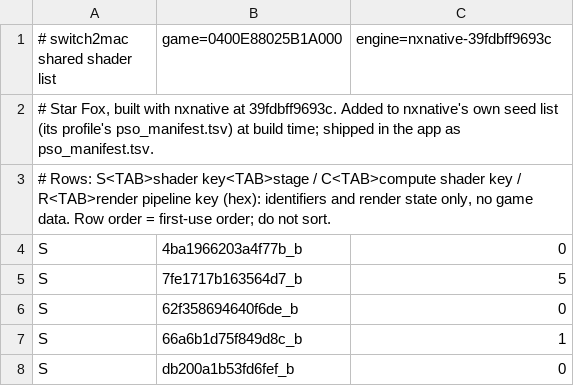
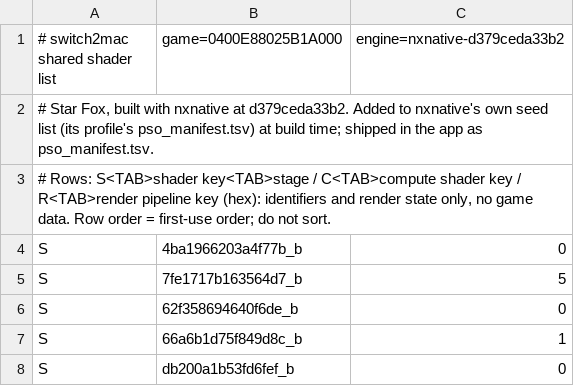
Before and after one commit to azmasm/hermit, a TSV file: games/star-fox/shader_list.tsv, drawn as a sheet; only a part is shown.

```diff
--- a/games/star-fox/shader_list.tsv
+++ b/games/star-fox/shader_list.tsv
@@ -1,3 +1,3 @@
-# switch2mac shared shader list	game=0400E88025B1A000	engine=nxnative-39fdbff9693c
-# Star Fox, built with nxnative at 39fdbff9693c. Added to nxnative's own seed list (its profile's pso_manifest.tsv) at build time; shipped in the app as pso_manifest.tsv.
+# switch2mac shared shader list	game=0400E88025B1A000	engine=nxnative-d379ceda33b2
+# Star Fox, built with nxnative at d379ceda33b2. Added to nxnative's own seed list (its profile's pso_manifest.tsv) at build time; shipped in the app as pso_manifest.tsv.
 # Rows: S<TAB>shader key<TAB>stage / C<TAB>compute shader key / R<TAB>render pipeline key (hex): identifiers and render state only, no game data. Row order = first-use order; do not sort.
```
Also changed, not shown: 2 other files.
